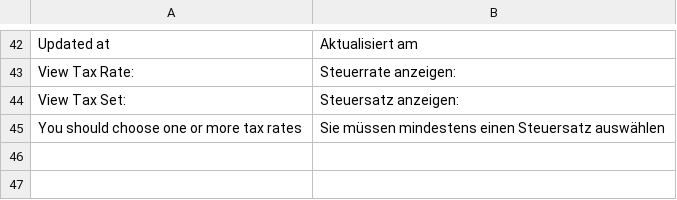
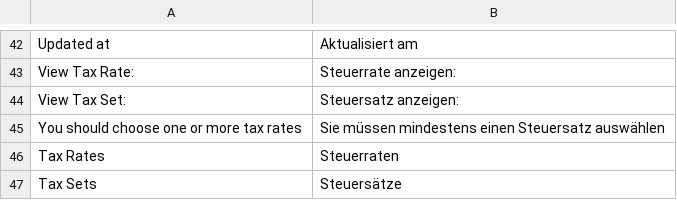
Before and after one commit to spryker/tax, a CSV file: data/translation/Zed/de_DE.csv, drawn as a sheet; only a part is shown, gaps mark what is left out; the diff names each change by its address in the sheet, - before the commit and + after, or states it on an @@ line.

Commit message:
CC-9702/CC-9703/CC-9706 Adjusted Zed translations

```diff
--- a/data/translation/Zed/de_DE.csv
+++ b/data/translation/Zed/de_DE.csv
+row 46: Tax Rates | Steuerraten
+row 47: Tax Sets | Steuersätze
```
Also changed, not shown: data/translation/Zed/en_US.csv.
